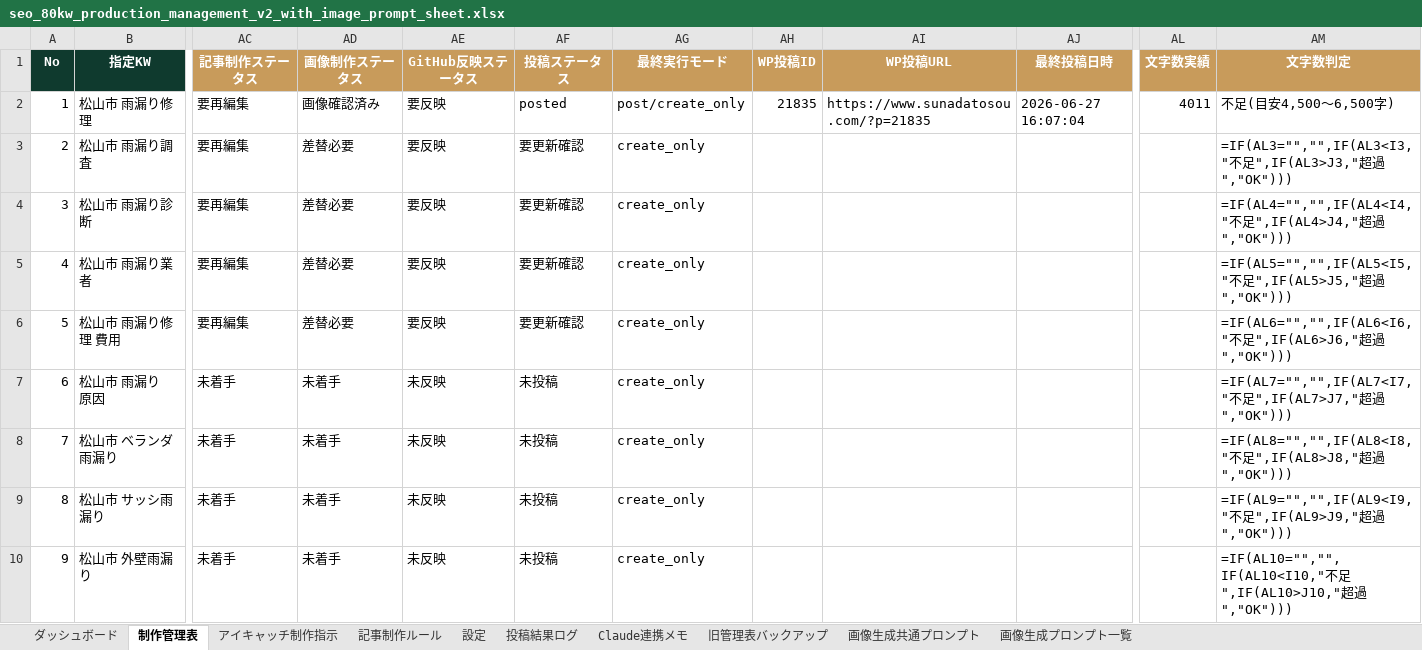
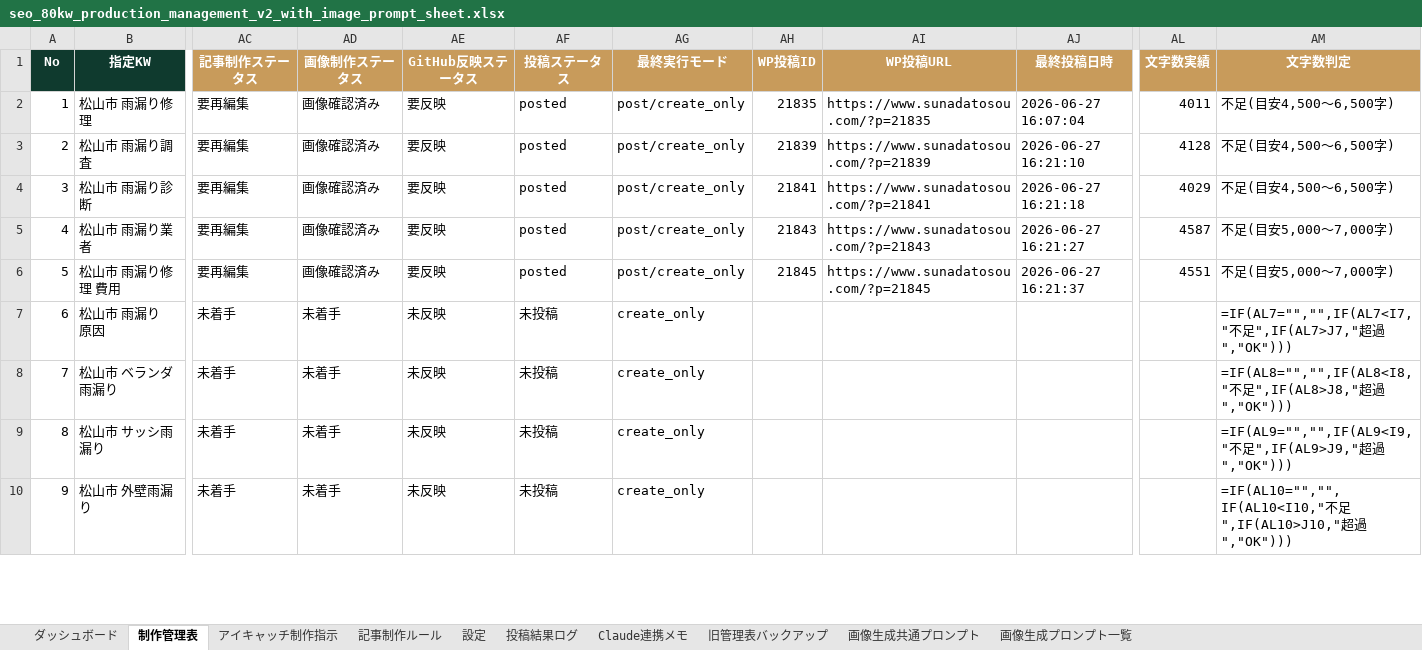
Before and after one commit to Teeeda112923/Wordpress_Post, an Excel workbook: data/seo_80kw_production_management_v2_with_image_prompt_sheet.xlsx, sheet 制作管理表, drawn as a sheet; only a part is shown, gaps mark what is left out; values as stored, in another font and other column widths than the file's, no borders; formulas without a stored value are shown as written; conditional formats and table styles not drawn; the diff names each change by its address in the sheet, - before the commit and + after, or states it on an @@ line.

```diff
--- a/data/seo_80kw_production_management_v2_with_image_prompt_sheet.xlsx (sheet 制作管理表)
+++ b/data/seo_80kw_production_management_v2_with_image_prompt_sheet.xlsx (sheet 制作管理表)
-AD3:AD6 (画像制作ステータス): 差替必要
+AD3:AD6 (画像制作ステータス): 画像確認済み
-AF3:AF6 (投稿ステータス): 要更新確認
+AF3:AF6 (投稿ステータス): posted
-AG3:AG6 (最終実行モード): create_only
+AG3:AG6 (最終実行モード): post/create_only
-AH3 (WP投稿ID): (empty)
+AH3 (WP投稿ID): 21839
-AI3 (WP投稿URL): (empty)
+AI3 (WP投稿URL): https://www.sunadatosou.com/?p=21839
-AJ3 (最終投稿日時): (empty)
+AJ3 (最終投稿日時): 2026-06-27 16:21:10
-AL3 (文字数実績): (empty)
+AL3 (文字数実績): 4128
-AM3 (文字数判定): =IF(AL3="","",IF(AL3<I3,"不足",IF(AL3>J3,"超過","OK")))
+AM3 (文字数判定): 不足(目安4,500〜6,500字)
-AH4 (WP投稿ID): (empty)
+AH4 (WP投稿ID): 21841
-AI4 (WP投稿URL): (empty)
+AI4 (WP投稿URL): https://www.sunadatosou.com/?p=21841
-AJ4 (最終投稿日時): (empty)
+AJ4 (最終投稿日時): 2026-06-27 16:21:18
-AL4 (文字数実績): (empty)
+AL4 (文字数実績): 4029
-AM4 (文字数判定): =IF(AL4="","",IF(AL4<I4,"不足",IF(AL4>J4,"超過","OK")))
+AM4 (文字数判定): 不足(目安4,500〜6,500字)
-AH5 (WP投稿ID): (empty)
+AH5 (WP投稿ID): 21843
-AI5 (WP投稿URL): (empty)
+AI5 (WP投稿URL): https://www.sunadatosou.com/?p=21843
-AJ5 (最終投稿日時): (empty)
+AJ5 (最終投稿日時): 2026-06-27 16:21:27
-AL5 (文字数実績): (empty)
+AL5 (文字数実績): 4587
-AM5 (文字数判定): =IF(AL5="","",IF(AL5<I5,"不足",IF(AL5>J5,"超過","OK")))
+AM5 (文字数判定): 不足(目安5,000〜7,000字)
-AH6 (WP投稿ID): (empty)
+AH6 (WP投稿ID): 21845
-AI6 (WP投稿URL): (empty)
+AI6 (WP投稿URL): https://www.sunadatosou.com/?p=21845
-AJ6 (最終投稿日時): (empty)
+AJ6 (最終投稿日時): 2026-06-27 16:21:37
-AL6 (文字数実績): (empty)
+AL6 (文字数実績): 4551
-AM6 (文字数判定): =IF(AL6="","",IF(AL6<I6,"不足",IF(AL6>J6,"超過","OK")))
+AM6 (文字数判定): 不足(目安5,000〜7,000字)
```
